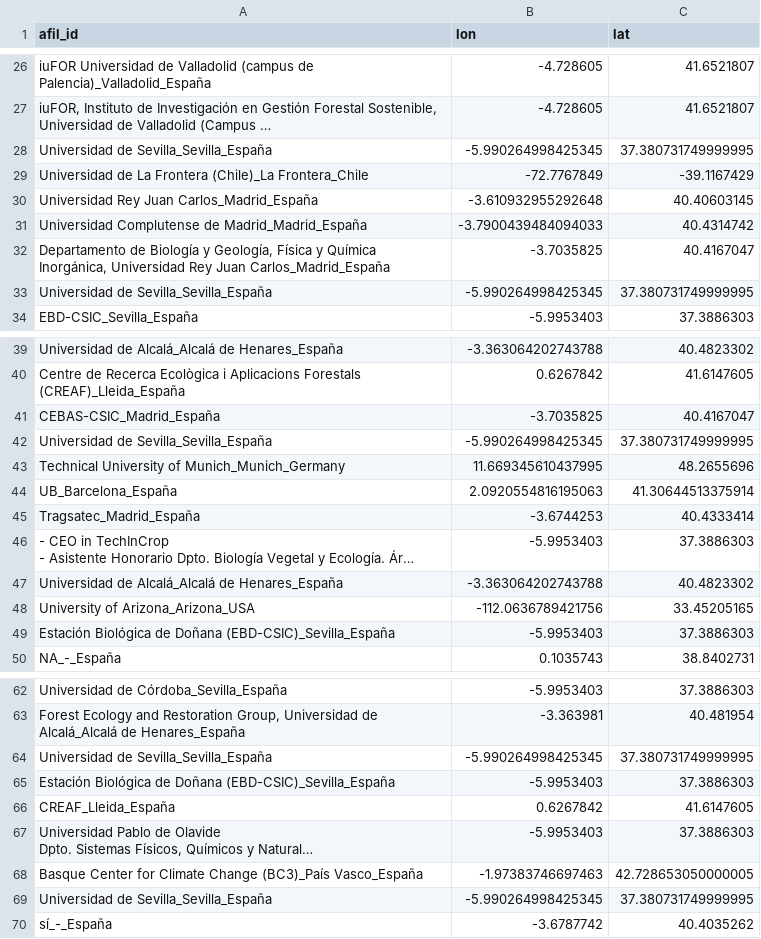
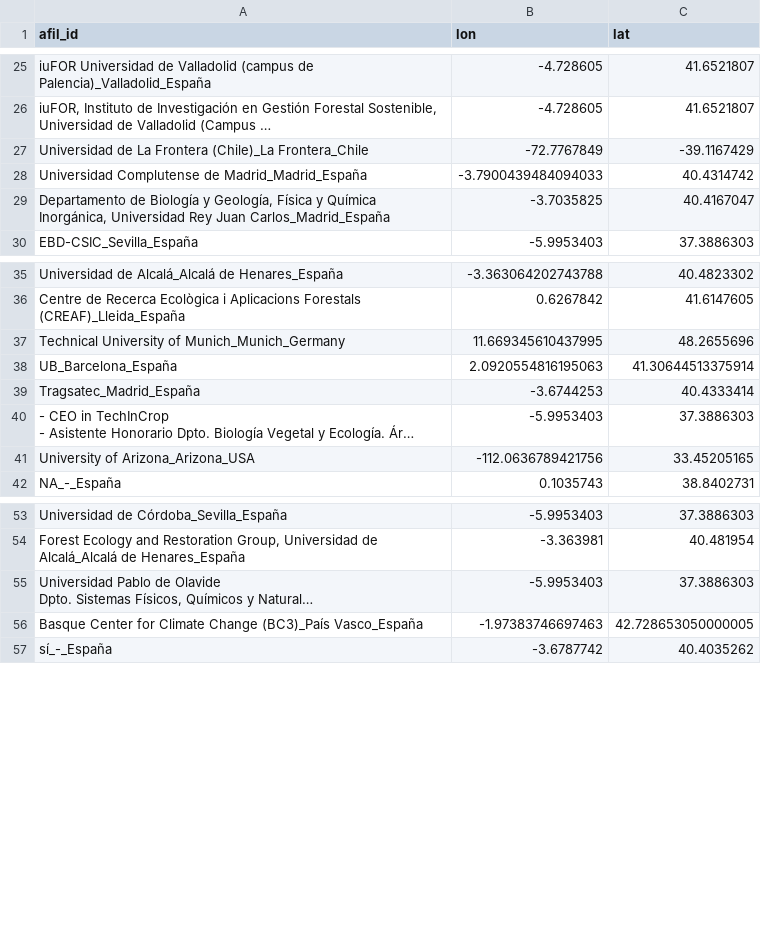
Before and after one commit to ecoinfAEET/new_website, a CSV file: institutioncoords.csv, drawn as a sheet; only a part is shown, gaps mark what is left out; long unchanged cells end in …; the diff covers the shown part only; the diff names each change by its address in the sheet, - before the commit and + after, or states it on an @@ line.

```diff
--- a/institutioncoords.csv
+++ b/institutioncoords.csv
-row 28: Universidad de Sevilla_Sevilla_España | -5.990264998425345 | 37.380731749999995
-row 30: Universidad Rey Juan Carlos_Madrid_España | -3.610932955292648 | 40.40603145
-row 33: Universidad de Sevilla_Sevilla_España | -5.990264998425345 | 37.380731749999995
-row 41: CEBAS-CSIC_Madrid_España | -3.7035825 | 40.4167047
-row 42: Universidad de Sevilla_Sevilla_España | -5.990264998425345 | 37.380731749999995
-row 47: Universidad de Alcalá_Alcalá de Henares_España | -3.363064202743788 | 40.4823302
-row 49: Estación Biológica de Doñana (EBD-CSIC)_Sevilla_España | -5.9953403 | 37.3886303
-row 64: Universidad de Sevilla_Sevilla_España | -5.990264998425345 | 37.380731749999995
-row 65: Estación Biológica de Doñana (EBD-CSIC)_Sevilla_España | -5.9953403 | 37.3886303
-row 66: CREAF_Lleida_España | 0.6267842 | 41.6147605
-row 69: Universidad de Sevilla_Sevilla_España | -5.990264998425345 | 37.380731749999995
```
Also changed, not shown: 2 removed rows elsewhere in this file, 5 other files.
